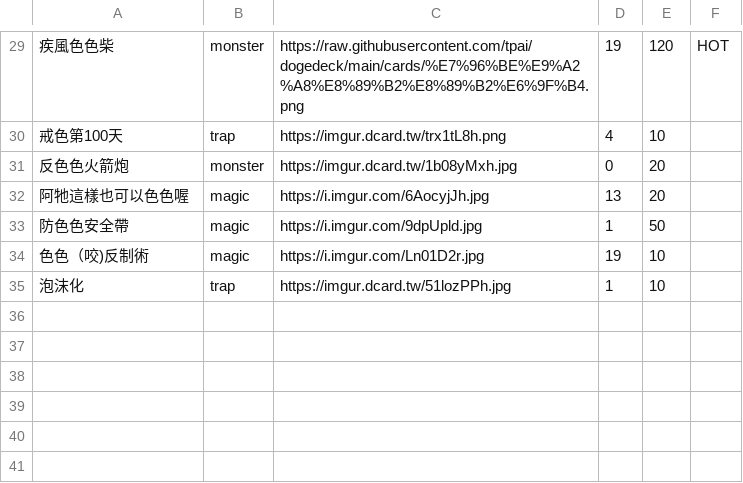
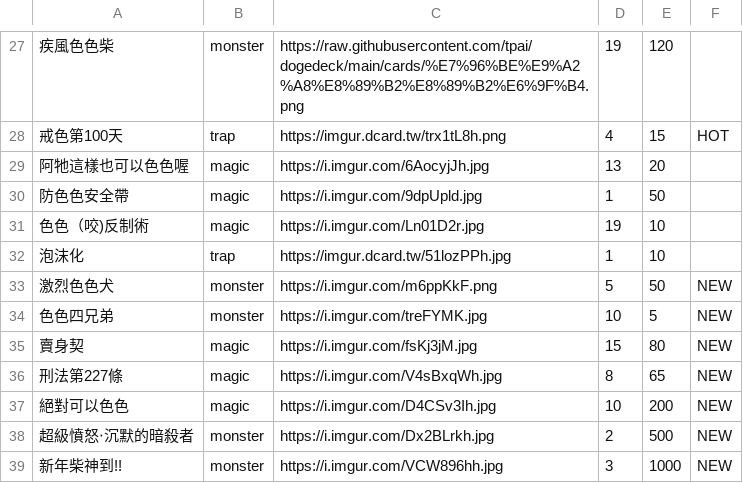
Before and after one commit to freefrit/AOOP_DogeShop, a CSV file: src/shop.csv, drawn as a sheet; only a part is shown, gaps mark what is left out; the diff covers the shown part only.

```diff
--- a/src/shop.csv
+++ b/src/shop.csv
@@ -29,4 +27,3 @@
-疾風色色柴,monster,https://raw.githubusercontent.com/tpai/dogedeck/main/cards/%E7%96%BE%E9%A2%A8%E8%89%B2%E8%89%B2%E6%9F%B4.png,19,120,HOT
-戒色第100天,trap,https://imgur.dcard.tw/trx1tL8h.png,4,10,
-反色色火箭炮,monster,https://imgur.dcard.tw/1b08yMxh.jpg,0,20,
+疾風色色柴,monster,https://raw.githubusercontent.com/tpai/dogedeck/main/cards/%E7%96%BE%E9%A2%A8%E8%89%B2%E8%89%B2%E6%9F%B4.png,19,120,
+戒色第100天,trap,https://imgur.dcard.tw/trx1tL8h.png,4,15,HOT
 阿牠這樣也可以色色喔,magic,https://i.imgur.com/6AocyjJh.jpg,13,20,
@@ -35 +32,8 @@
 泡沫化,trap,https://imgur.dcard.tw/51lozPPh.jpg,1,10,
+激烈色色犬,monster,https://i.imgur.com/m6ppKkF.png,5,50,NEW
+色色四兄弟,monster,https://i.imgur.com/treFYMK.jpg,10,5,NEW
+賣身契,magic,https://i.imgur.com/fsKj3jM.jpg,15,80,NEW
+刑法第227條,magic,https://i.imgur.com/V4sBxqWh.jpg,8,65,NEW
+絕對可以色色,magic,https://i.imgur.com/D4CSv3Ih.jpg,10,200,NEW
+超級憤怒‧沉默的暗殺者,monster,https://i.imgur.com/Dx2BLrkh.jpg,2,500,NEW
+新年柴神到!!,monster,https://i.imgur.com/VCW896hh.jpg,3,1000,NEW
```
Also changed, not shown: 1 added row, 3 removed rows and 27 edited cells elsewhere in this file, 3 other files.
